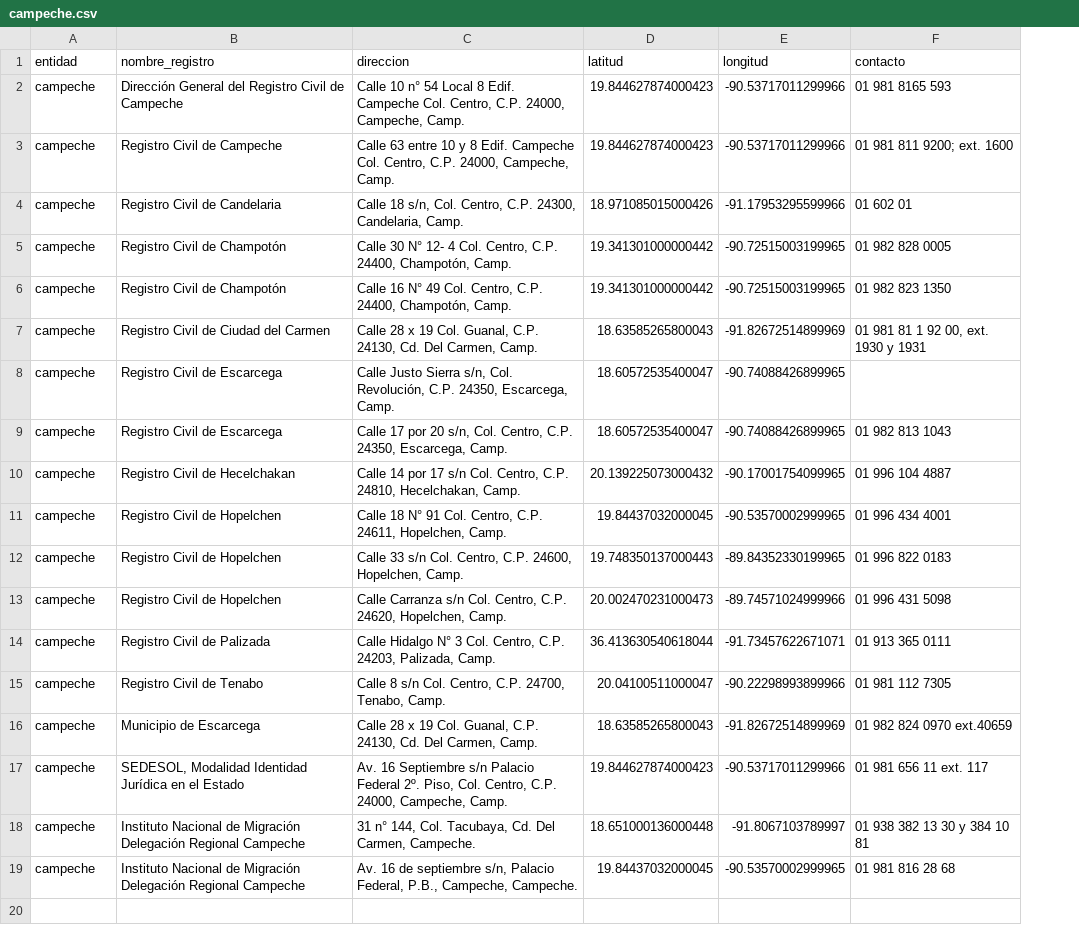
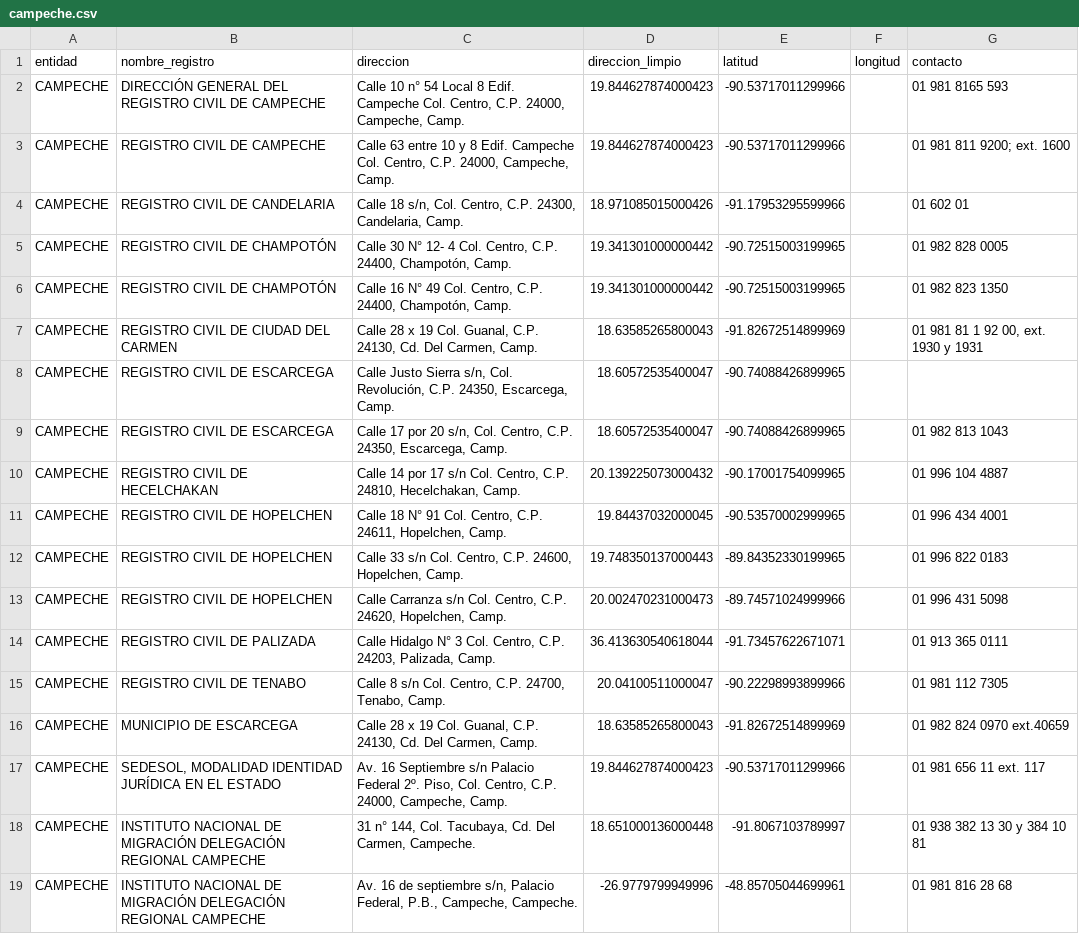
Before and after one commit to oxcar/scraper-registros-civiles, a CSV file: data/geocoded/campeche.csv, drawn as a sheet; removed rows and columns are numbered as before the commit, all else as after; the diff names each change by its address in the sheet, - before the commit and + after, or states it on an @@ line.

```diff
--- a/data/geocoded/campeche.csv
+++ b/data/geocoded/campeche.csv
+column F (longitud), empty
-D1: latitud
+D1: direccion_limpio
-E1: longitud
+E1: latitud
-A2:A18 (entidad): campeche
+A2:A18 (entidad): CAMPECHE
-B2 (nombre_registro): Dirección General del Registro Civil de Campeche
+B2 (nombre_registro): DIRECCIÓN GENERAL DEL REGISTRO CIVIL DE CAMPECHE
-B3 (nombre_registro): Registro Civil de Campeche
+B3 (nombre_registro): REGISTRO CIVIL DE CAMPECHE
-B4 (nombre_registro): Registro Civil de Candelaria
+B4 (nombre_registro): REGISTRO CIVIL DE CANDELARIA
-B5:B6 (nombre_registro): Registro Civil de Champotón
+B5:B6 (nombre_registro): REGISTRO CIVIL DE CHAMPOTÓN
-B7 (nombre_registro): Registro Civil de Ciudad del Carmen
+B7 (nombre_registro): REGISTRO CIVIL DE CIUDAD DEL CARMEN
-B8:B9 (nombre_registro): Registro Civil de Escarcega
+B8:B9 (nombre_registro): REGISTRO CIVIL DE ESCARCEGA
-B10 (nombre_registro): Registro Civil de Hecelchakan
+B10 (nombre_registro): REGISTRO CIVIL DE HECELCHAKAN
-B11:B13 (nombre_registro): Registro Civil de Hopelchen
+B11:B13 (nombre_registro): REGISTRO CIVIL DE HOPELCHEN
-B14 (nombre_registro): Registro Civil de Palizada
+B14 (nombre_registro): REGISTRO CIVIL DE PALIZADA
-B15 (nombre_registro): Registro Civil de Tenabo
+B15 (nombre_registro): REGISTRO CIVIL DE TENABO
-B16 (nombre_registro): Municipio de Escarcega
+B16 (nombre_registro): MUNICIPIO DE ESCARCEGA
-B17 (nombre_registro): SEDESOL, Modalidad Identidad Jurídica en el Estado
+B17 (nombre_registro): SEDESOL, MODALIDAD IDENTIDAD JURÍDICA EN EL ESTADO
-B18 (nombre_registro): Instituto Nacional de Migración Delegación Regional Campeche
+B18 (nombre_registro): INSTITUTO NACIONAL DE MIGRACIÓN DELEGACIÓN REGIONAL CAMPECHE
-row 19: campeche | Instituto Nacional de Migración Delegación Regional Campeche | Av. 16 de septiembre s/n, Palacio Federal, P.B., Campeche, Campeche. | 19.84437032000045 | -90.53570002999965 | 01 981 816 28 68
+row 19: CAMPECHE | INSTITUTO NACIONAL DE MIGRACIÓN DELEGACIÓN REGIONAL CAMPECHE | Av. 16 de septiembre s/n, Palacio Federal, P.B., Campeche, Campeche. | -26.9779799949996 | -48.85705044699961 |  | 01 981 816 28 68
```
Also changed, not shown: data/geocoded/chiapas.csv, 3 other files.
